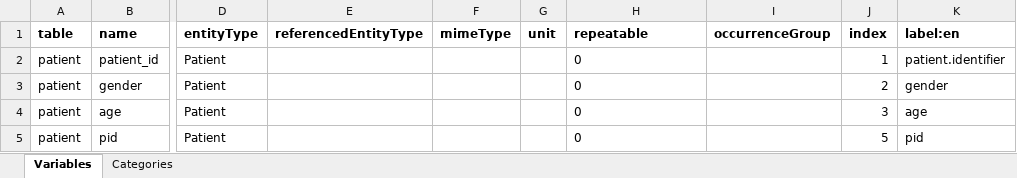
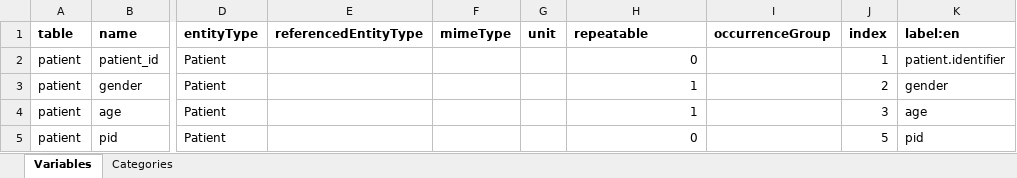
Before and after one commit to medizininformatik-initiative/Projectathon7-VHF-DataSHIELD, an Excel workbook: opal-import/dictionaries/vhf.patient-dictionary.xlsx, sheet Variables, drawn as a sheet; only a part is shown, gaps mark what is left out; values as stored, in another font and other column widths than the file's, no borders; the diff names each change by its address in the sheet, - before the commit and + after, or states it on an @@ line.

```diff
--- a/opal-import/dictionaries/vhf.patient-dictionary.xlsx (sheet Variables)
+++ b/opal-import/dictionaries/vhf.patient-dictionary.xlsx (sheet Variables)
-H2 alignment: left
+H2 alignment: right
-H3:H4 (repeatable): 0
+H3:H4 (repeatable): 1
-H5 alignment: left
+H5 alignment: right
```
Also changed, not shown: opal-import/dictionaries/vhf.analysis_nt_pro_bnp-dictionary.xlsx, opal-import/dictionaries/vhf.diagnosis-dictionary.xlsx, 1 other file.
